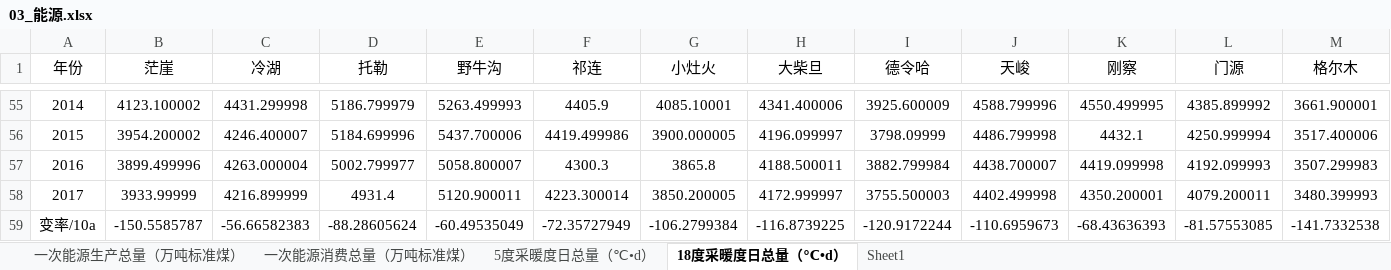
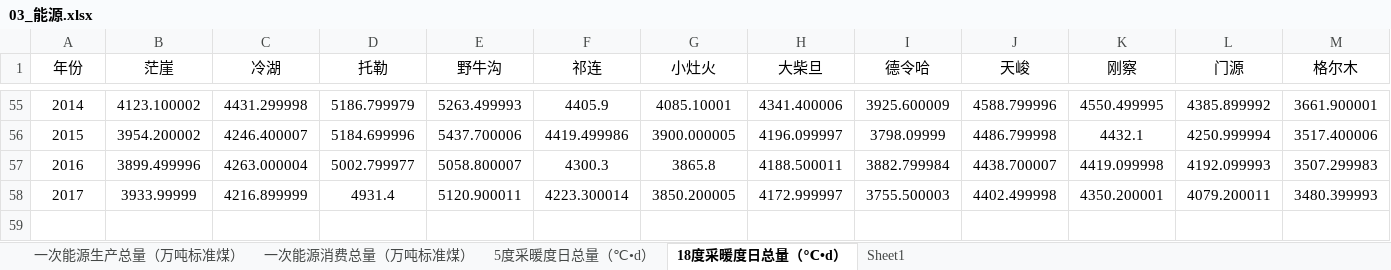
Before and after one commit to holagony/qhbh, an Excel workbook: Files/行业数据/03_能源.xlsx, sheet 18度采暖度日总量（℃•d）, drawn as a sheet; only a part is shown, gaps mark what is left out; values as stored, in another font and other column widths than the file's, no borders; rows hold the shown columns only; the diff names each change by its address in the sheet, - before the commit and + after, or states it on an @@ line.

```diff
--- a/Files/行业数据/03_能源.xlsx (sheet 18度采暖度日总量（℃•d）)
+++ b/Files/行业数据/03_能源.xlsx (sheet 18度采暖度日总量（℃•d）)
-row 59: 变率/10a | -150.5585787 | -56.66582383 | -88.28605624 | -60.49535049 | -72.35727949 | -106.2799384 | -116.8739225 | -120.9172244 | -110.6959673 | -68.43636393 | -81.57553085 | -141.7332538
```
Also changed, not shown: sheet 5度采暖度日总量（℃•d）, sheet 一次能源消费总量（万吨标准煤）, sheet 一次能源生产总量（万吨标准煤）, sheet Sheet1, Files/行业数据/04_交通.xlsx, 7 other files.
